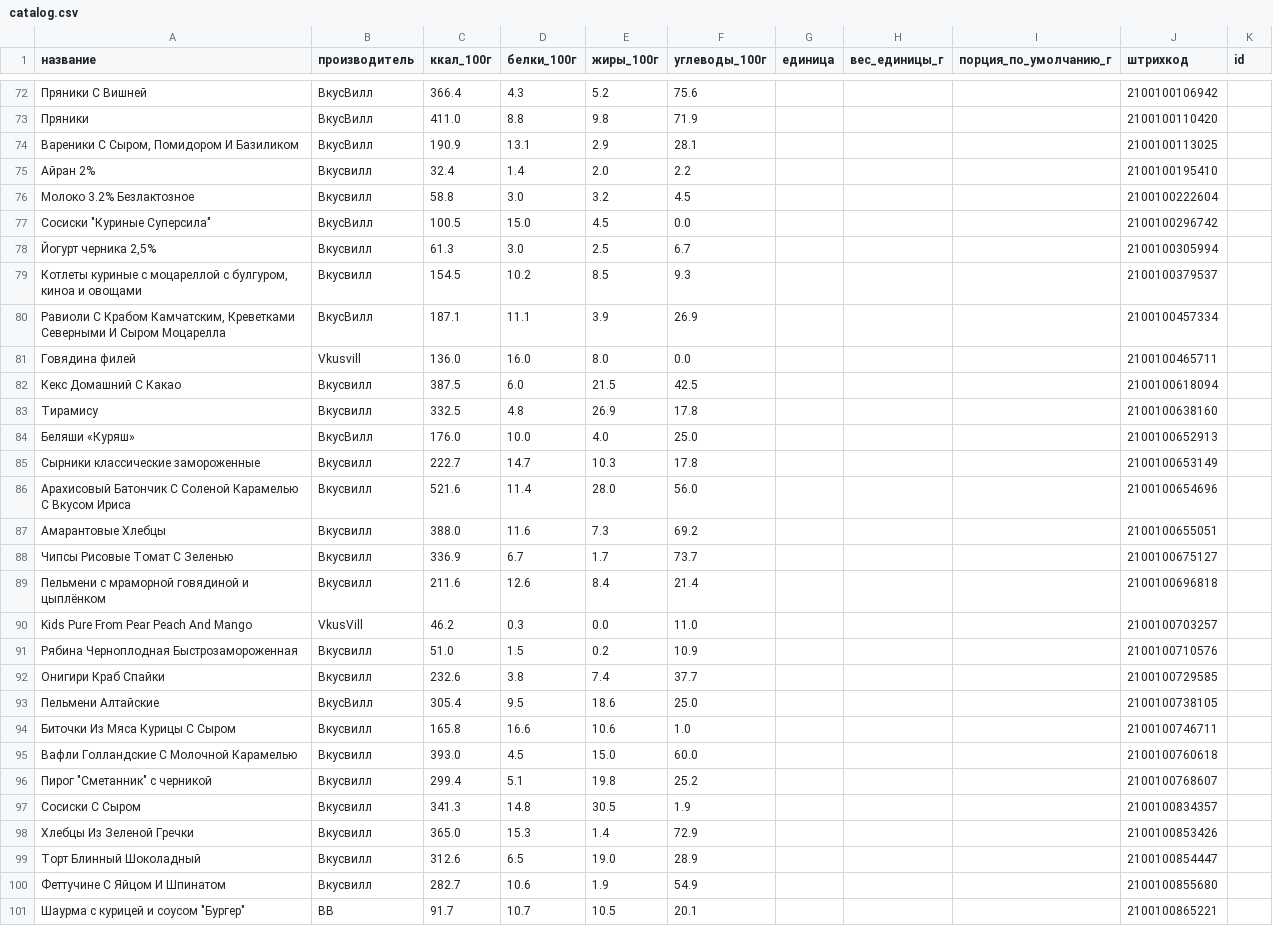
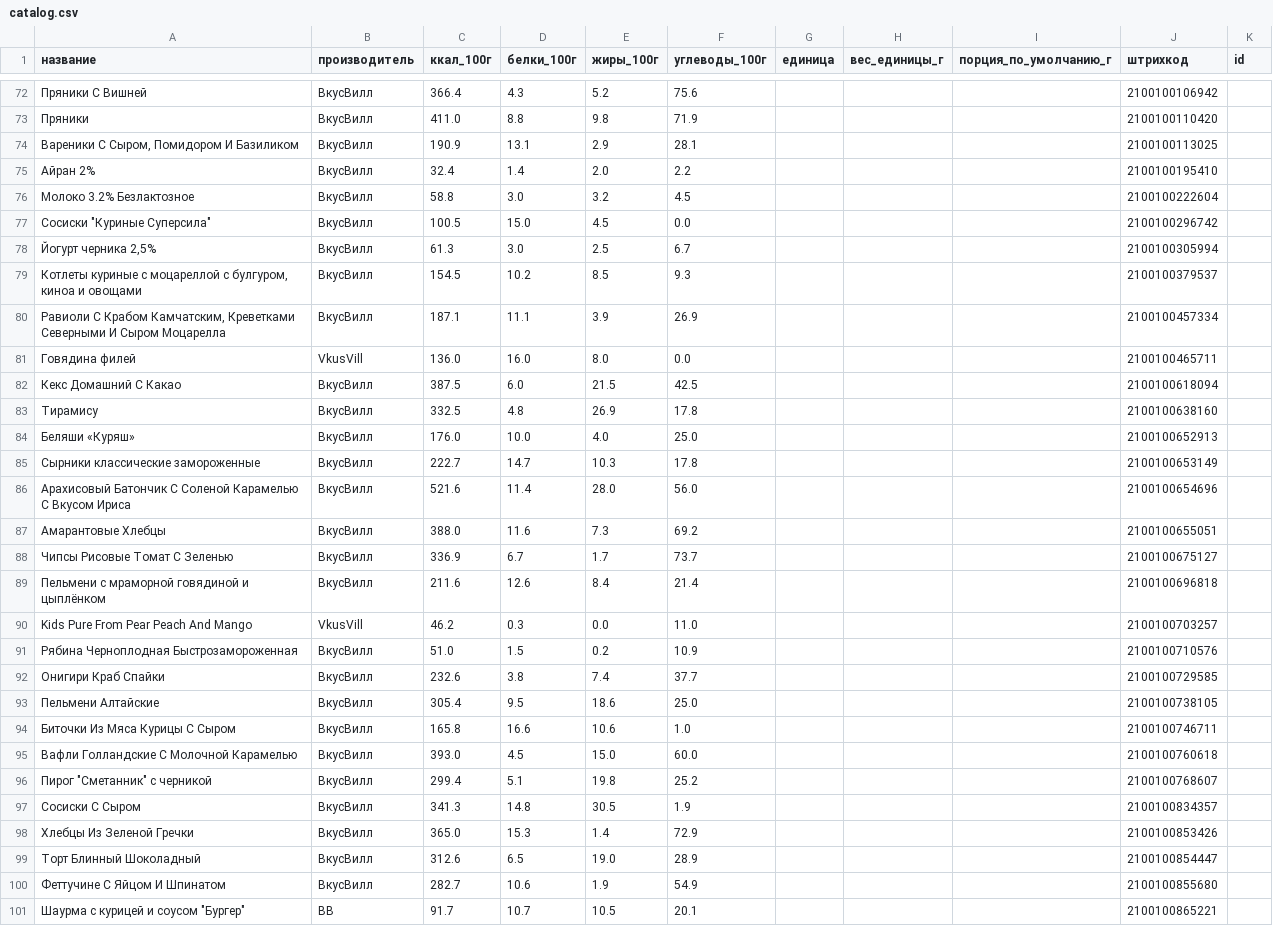
Before and after one commit to vmsafonov/calories-counter, a CSV file: catalog/catalog.csv, drawn as a sheet; only a part is shown, gaps mark what is left out; the diff covers the shown part only; the diff names each change by its address in the sheet, - before the commit and + after, or states it on an @@ line.

```diff
--- a/catalog/catalog.csv
+++ b/catalog/catalog.csv
-B75:B76 (производитель): Вкусвилл
+B75:B76 (производитель): ВкусВилл
-B78:B79 (производитель): Вкусвилл
+B78:B79 (производитель): ВкусВилл
-B81 (производитель): Vkusvill
+B81 (производитель): VkusVill
-B82:B83 (производитель): Вкусвилл
+B82:B83 (производитель): ВкусВилл
-B85:B89 (производитель): Вкусвилл
+B85:B89 (производитель): ВкусВилл
-B91:B92 (производитель): Вкусвилл
+B91:B92 (производитель): ВкусВилл
-B94:B100 (производитель): Вкусвилл
+B94:B100 (производитель): ВкусВилл
```
Also changed, not shown: 152 edited cells elsewhere in this file, 1 other file.
